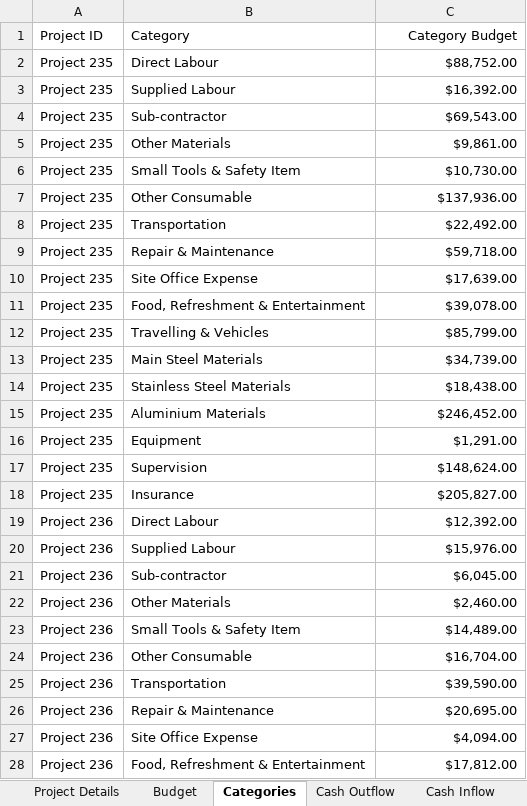
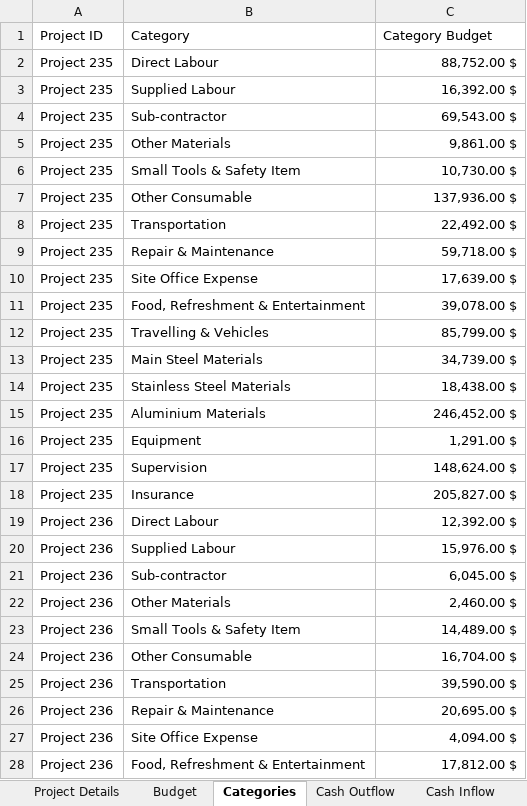
Before and after one commit to amuazm/contractor-project-management, an Excel workbook: Excel Files/Output/Result_EAC.xlsx, sheet Categories, drawn as a sheet; only a part is shown; values as stored, in another font and other column widths than the file's, no borders; the diff covers the shown part only; the diff names each change by its address in the sheet, - before the commit and + after, or states it on an @@ line.

```diff
--- a/Excel Files/Output/Result_EAC.xlsx (sheet Categories)
+++ b/Excel Files/Output/Result_EAC.xlsx (sheet Categories)
-C1 alignment: right
+C1 alignment: left
-C2 (Category Budget): $88,752.00
+C2 (Category Budget): 88,752.00 $
-C3 (Category Budget): $16,392.00
+C3 (Category Budget): 16,392.00 $
-C4 (Category Budget): $69,543.00
+C4 (Category Budget): 69,543.00 $
-C5 (Category Budget): $9,861.00
+C5 (Category Budget): 9,861.00 $
-C6 (Category Budget): $10,730.00
+C6 (Category Budget): 10,730.00 $
-C7 (Category Budget): $137,936.00
+C7 (Category Budget): 137,936.00 $
-C8 (Category Budget): $22,492.00
+C8 (Category Budget): 22,492.00 $
-C9 (Category Budget): $59,718.00
+C9 (Category Budget): 59,718.00 $
-C10 (Category Budget): $17,639.00
+C10 (Category Budget): 17,639.00 $
-C11 (Category Budget): $39,078.00
+C11 (Category Budget): 39,078.00 $
-C12 (Category Budget): $85,799.00
+C12 (Category Budget): 85,799.00 $
-C13 (Category Budget): $34,739.00
+C13 (Category Budget): 34,739.00 $
-C14 (Category Budget): $18,438.00
+C14 (Category Budget): 18,438.00 $
-C15 (Category Budget): $246,452.00
+C15 (Category Budget): 246,452.00 $
-C16 (Category Budget): $1,291.00
+C16 (Category Budget): 1,291.00 $
-C17 (Category Budget): $148,624.00
+C17 (Category Budget): 148,624.00 $
-C18 (Category Budget): $205,827.00
+C18 (Category Budget): 205,827.00 $
-C19 (Category Budget): $12,392.00
+C19 (Category Budget): 12,392.00 $
-C20 (Category Budget): $15,976.00
+C20 (Category Budget): 15,976.00 $
-C21 (Category Budget): $6,045.00
+C21 (Category Budget): 6,045.00 $
-C22 (Category Budget): $2,460.00
+C22 (Category Budget): 2,460.00 $
-C23 (Category Budget): $14,489.00
+C23 (Category Budget): 14,489.00 $
-C24 (Category Budget): $16,704.00
+C24 (Category Budget): 16,704.00 $
-C25 (Category Budget): $39,590.00
+C25 (Category Budget): 39,590.00 $
-C26 (Category Budget): $20,695.00
+C26 (Category Budget): 20,695.00 $
-C27 (Category Budget): $4,094.00
+C27 (Category Budget): 4,094.00 $
-C28 (Category Budget): $17,812.00
+C28 (Category Budget): 17,812.00 $
```
Also changed, not shown: 568 edited cells elsewhere in this sheet, sheet Cash Outflow, sheet Reports, sheet Cash Inflow, sheet Budget, sheet Project Details, 1 other file.
